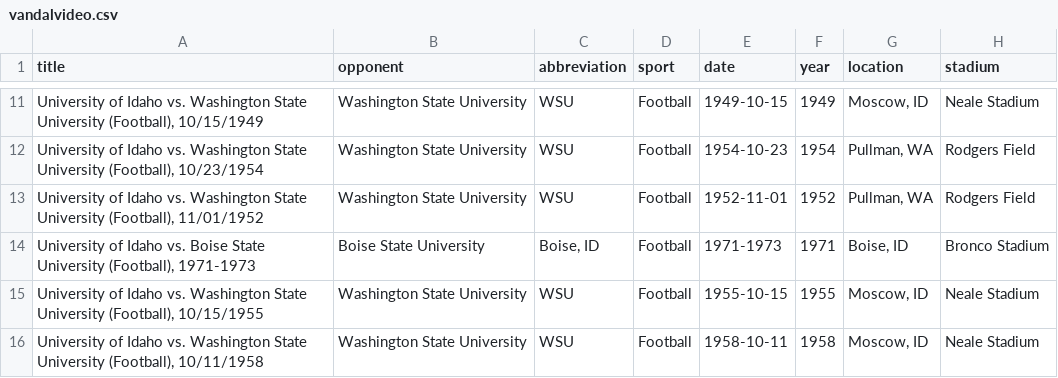
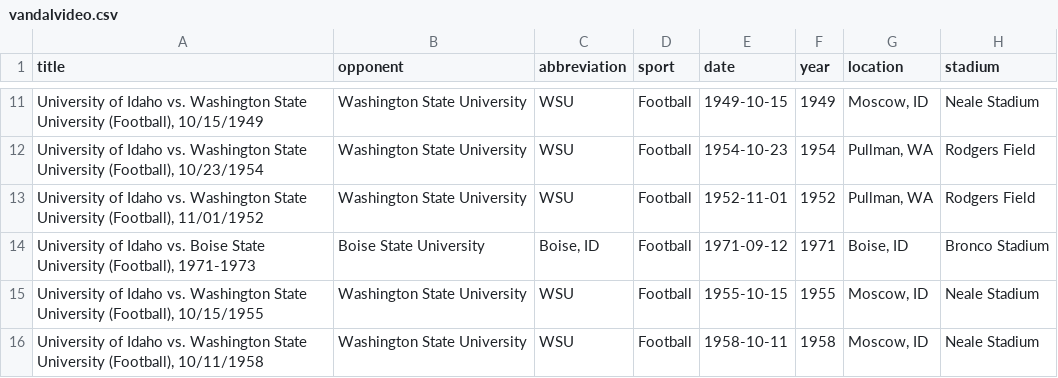
Before and after one commit to uidaholib/campus-collections-template, a CSV file: _data/vandalvideo.csv, drawn as a sheet; only a part is shown, gaps mark what is left out; the diff names each change by its address in the sheet, - before the commit and + after, or states it on an @@ line.

Commit message:
change span to date

```diff
--- a/_data/vandalvideo.csv
+++ b/_data/vandalvideo.csv
-E14 (date): 1971-1973
+E14 (date): 1971-09-12
```
